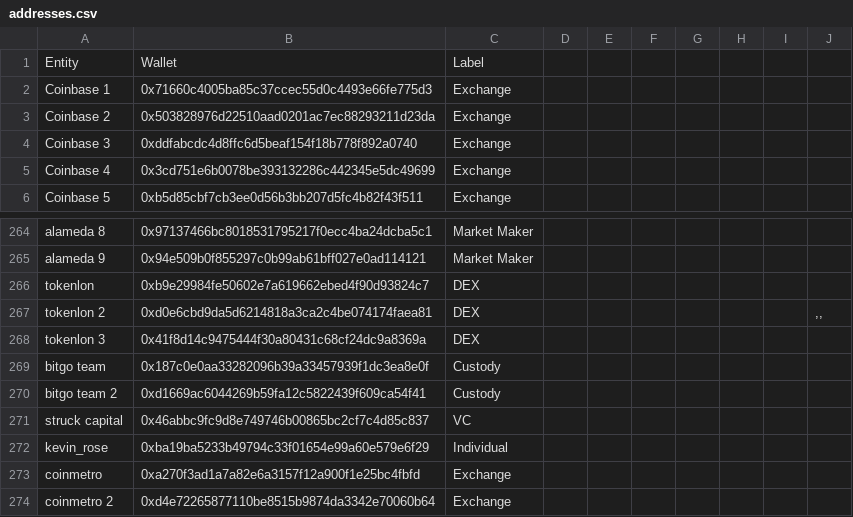
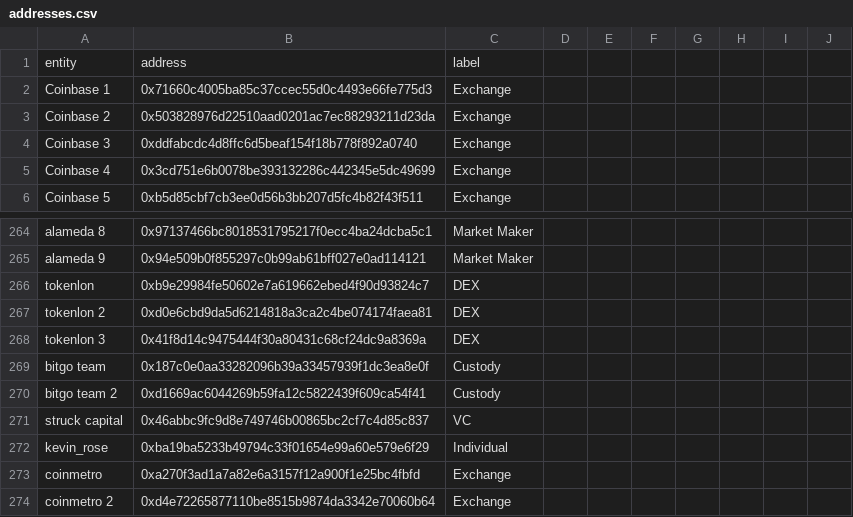
Before and after one commit to W-McDonald/ethereum_crawler, a CSV file: addresses.csv, drawn as a sheet; only a part is shown, gaps mark what is left out; removed rows and columns are numbered as before the commit, all else as after; the diff names each change by its address in the sheet, - before the commit and + after, or states it on an @@ line.

```diff
--- a/addresses.csv
+++ b/addresses.csv
-row 1: Entity | Wallet | Label
+row 1: entity | address | label
-J267: ,,
+J267: (empty)
```
Also changed, not shown: 2 other files.
